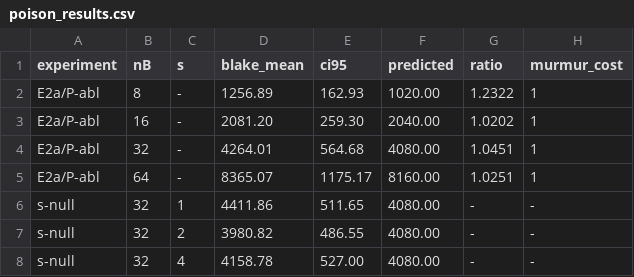
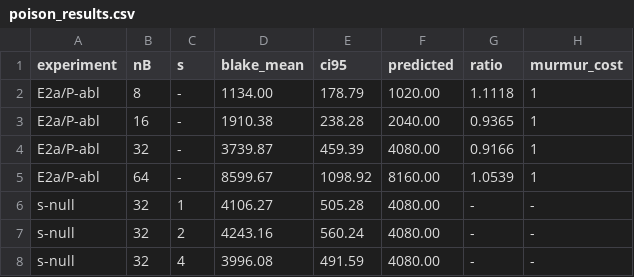
Before and after one commit to hsky8689-sys/cuckoo-filter-research, a CSV file: poison_results.csv, drawn as a sheet.

Commit message:
Poisoning liniar influence after buckets number and cost until twin experiments

```diff
--- a/poison_results.csv
+++ b/poison_results.csv
@@ -1,8 +1,8 @@
 experiment,nB,s,blake_mean,ci95,predicted,ratio,murmur_cost
-E2a/P-abl,8,-,1256.89,162.93,1020.00,1.2322,1
-E2a/P-abl,16,-,2081.20,259.30,2040.00,1.0202,1
-E2a/P-abl,32,-,4264.01,564.68,4080.00,1.0451,1
-E2a/P-abl,64,-,8365.07,1175.17,8160.00,1.0251,1
-s-null,32,1,4411.86,511.65,4080.00,-,-
-s-null,32,2,3980.82,486.55,4080.00,-,-
-s-null,32,4,4158.78,527.00,4080.00,-,-
+E2a/P-abl,8,-,1134.00,178.79,1020.00,1.1118,1
+E2a/P-abl,16,-,1910.38,238.28,2040.00,0.9365,1
+E2a/P-abl,32,-,3739.87,459.39,4080.00,0.9166,1
+E2a/P-abl,64,-,8599.67,1098.92,8160.00,1.0539,1
+s-null,32,1,4106.27,505.28,4080.00,-,-
+s-null,32,2,4243.16,560.24,4080.00,-,-
+s-null,32,4,3996.08,491.59,4080.00,-,-
```
Also changed, not shown: 1 other file.
